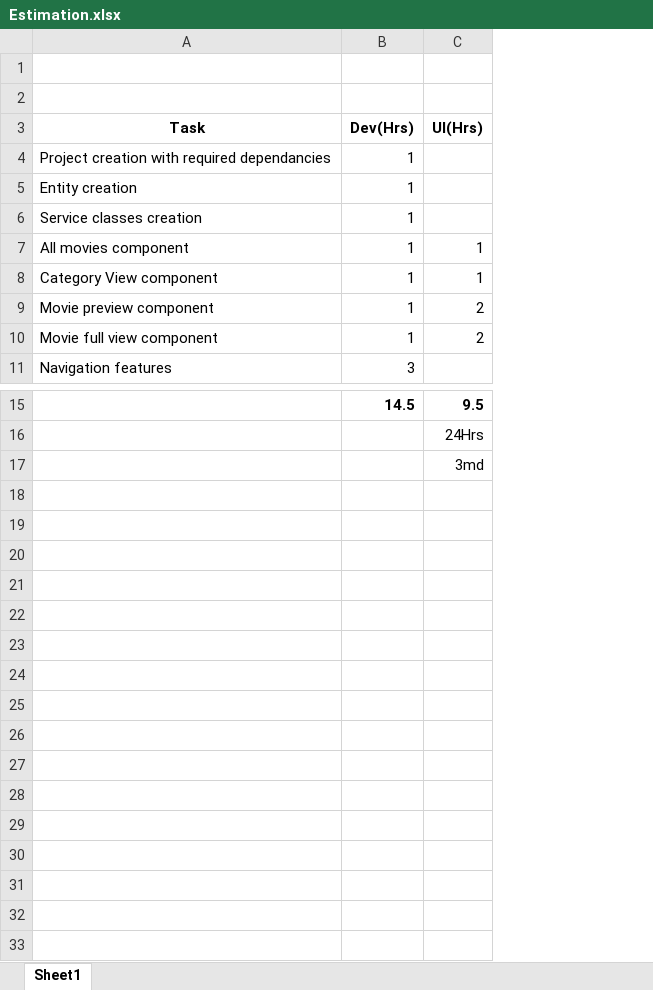
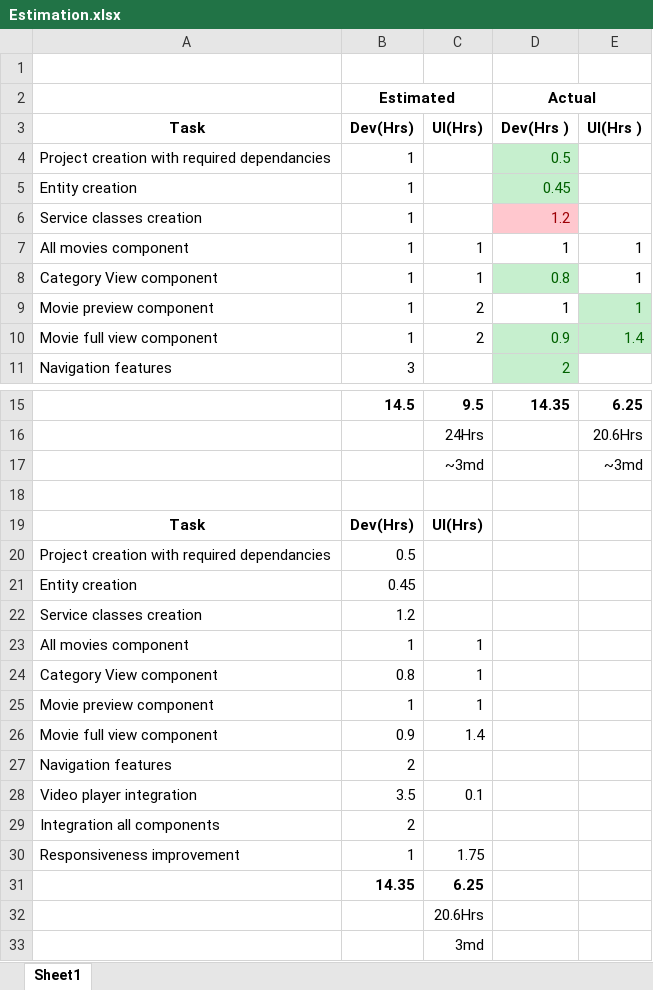
Before and after one commit to malindakpt/MovieViewer, an Excel workbook: Estimation.xlsx, sheet Sheet1, drawn as a sheet; only a part is shown, gaps mark what is left out; values as stored, in another font and other column widths than the file's, no borders; table styles not drawn; the diff names each change by its address in the sheet, - before the commit and + after, or states it on an @@ line.

```diff
--- a/Estimation.xlsx (sheet Sheet1)
+++ b/Estimation.xlsx (sheet Sheet1)
+column D (Actual), rows 3-11: Dev(Hrs ) | 0.5 | 0.45 | 1.2 | 1 | 0.8 | 1 | 0.9 | 2; row 15: 14.35
+column E, rows 3-10: UI(Hrs ) |  |  |  | 1 | 1 | 1 | 1.4; rows 15-16: 6.25 | 20.6Hrs
-row 2: (empty)
+row 2:  | Estimated |  | Actual
+B2:C2 merged
+row 17:  |  | ~3md |  | ~3md
+row 18: (empty)
+row 19: Task | Dev(Hrs) | UI(Hrs)
+row 20: Project creation with required dependancies | 0.5
+row 21: Entity creation | 0.45
+row 22: Service classes creation | 1.2
+row 23: All movies component | 1 | 1
+row 24: Category View component | 0.8 | 1
+row 25: Movie preview component | 1 | 1
+row 26: Movie full view component | 0.9 | 1.4
+row 27: Navigation features | 2
+row 28: Video player integration | 3.5 | 0.1
+row 29: Integration all components | 2
+row 30: Responsiveness improvement | 1 | 1.75
+row 31:  | 14.35 | 6.25
+row 32:  |  | 20.6Hrs
```
Also changed, not shown: 4 other files.
